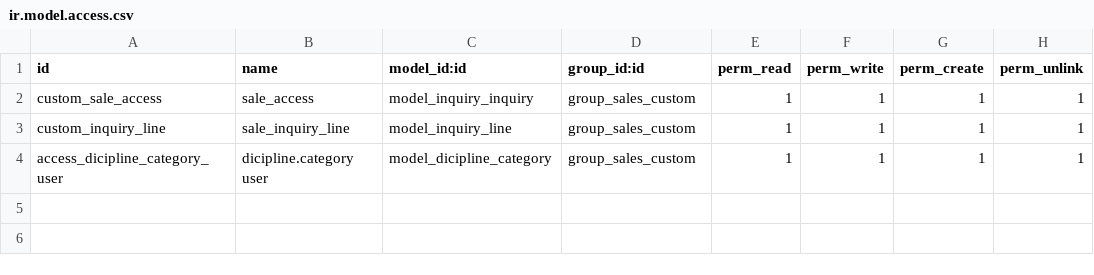
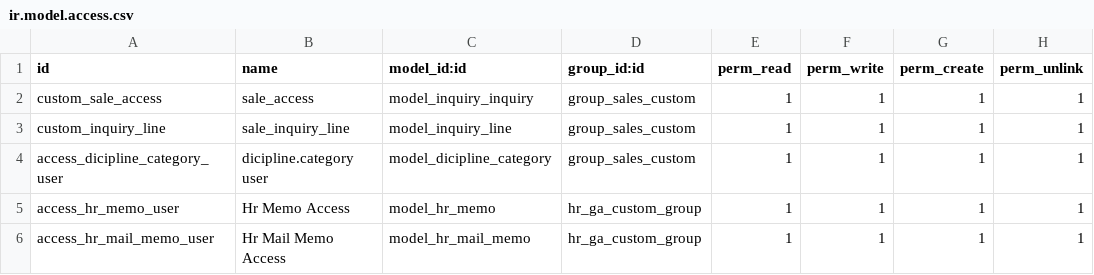
Before and after one commit to ptprimavisi/extra-addons-rexline, a CSV file: sale_custome/security/ir.model.access.csv, drawn as a sheet; the diff names each change by its address in the sheet, - before the commit and + after, or states it on an @@ line.

```diff
--- a/sale_custome/security/ir.model.access.csv
+++ b/sale_custome/security/ir.model.access.csv
+row 5: access_hr_memo_user | Hr Memo Access | model_hr_memo | hr_ga_custom_group | 1 | 1 | 1 | 1
+row 6: access_hr_mail_memo_user | Hr Mail Memo Access | model_hr_mail_memo | hr_ga_custom_group | 1 | 1 | 1 | 1
```
Also changed, not shown: 21 other files.
